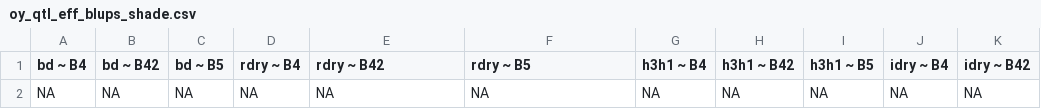
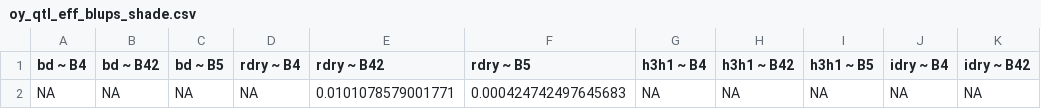
Before and after one commit to jkhta/sar_qtl, a CSV file: 7_path_analysis/output/blups_analysis/oy_qtl_eff_blups_shade.csv, drawn as a sheet; only a part is shown; the diff names each change by its address in the sheet, - before the commit and + after, or states it on an @@ line.

```diff
--- a/7_path_analysis/output/blups_analysis/oy_qtl_eff_blups_shade.csv
+++ b/7_path_analysis/output/blups_analysis/oy_qtl_eff_blups_shade.csv
-E2 (rdry ~ B42): NA
+E2 (rdry ~ B42): 0.0101078579001771
-F2 (rdry ~ B5): NA
+F2 (rdry ~ B5): 0.000424742497645683
```
Also changed, not shown: 7_path_analysis/output/blups_analysis/blh_path_eff_blups.csv, 7_path_analysis/output/blups_analysis/bur_path_eff_blups.csv, 39 other files.
